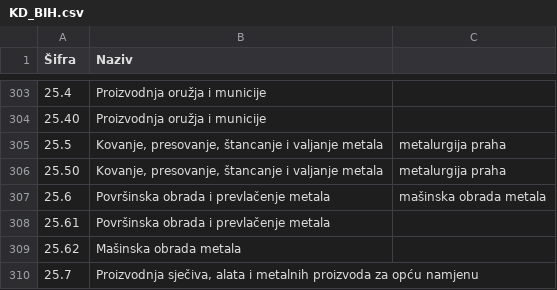
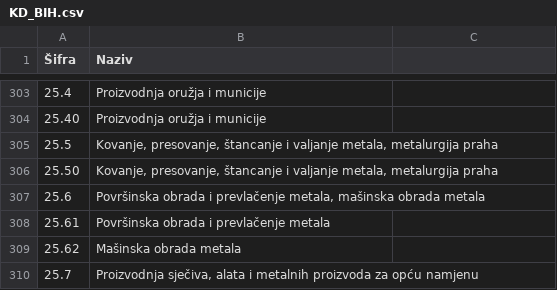
Before and after one commit to harunsmrkovic/klasifikacija-djelatnosti-bih, a CSV file: KD_BIH.csv, drawn as a sheet; only a part is shown, gaps mark what is left out; the diff names each change by its address in the sheet, - before the commit and + after, or states it on an @@ line.

Commit message:
Update KD_BIH.csv

```diff
--- a/KD_BIH.csv
+++ b/KD_BIH.csv
-B305:B306 (Naziv): …i valjanje metala
+B305:B306 (Naziv): …i valjanje metala, metalurgija praha
-C305:C306: metalurgija praha
+C305:C306: (empty)
-B307 (Naziv): …i prevlačenje metala
+B307 (Naziv): …i prevlačenje metala, mašinska obrada metala
-C307: mašinska obrada metala
+C307: (empty)
```
